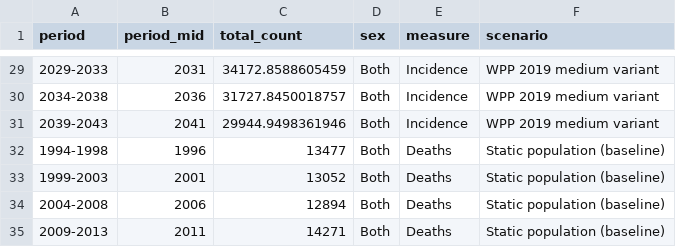
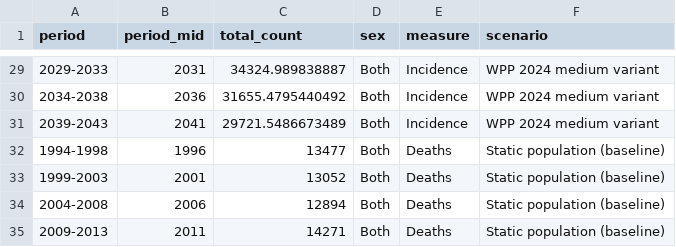
Before and after one commit to Freiburg-AI-Research/gbd2023-germany-oral-cancer, a CSV file: output/tables/population_sensitivity.csv, drawn as a sheet; only a part is shown, gaps mark what is left out; the diff covers the shown part only.

Commit message:
Update population-projection sensitivity from WPP 2019 to WPP 2024
UN World Population Prospects 2024 (released 11 July 2024) replaces the
WPP 2019 medium-variant projection used in the previous version. The
wpp2024 R package is installed from PPgp/wpp2024 on GitHub (not on CRAN
because of its size). Regenerated eFigure 4 and the
population_sensitivity.csv accordingly. WPP-vs-static sensitivity
narrowed slightly: under WPP 2024, deaths and incident cases by 2040
are approximately 2,410 and 5,940 (versus 2,430 and 5,990 under WPP
2019; static-population baseline ~1,940 and ~5,030 unchanged).

```diff
--- a/output/tables/population_sensitivity.csv
+++ b/output/tables/population_sensitivity.csv
@@ -29,4 +29,4 @@ period,period_mid,total_count,sex,measure,scenario
-2029-2033,2031,34172.8588605459,Both,Incidence,WPP 2019 medium variant
-2034-2038,2036,31727.8450018757,Both,Incidence,WPP 2019 medium variant
-2039-2043,2041,29944.9498361946,Both,Incidence,WPP 2019 medium variant
+2029-2033,2031,34324.989838887,Both,Incidence,WPP 2024 medium variant
+2034-2038,2036,31655.4795440492,Both,Incidence,WPP 2024 medium variant
+2039-2043,2041,29721.5486673489,Both,Incidence,WPP 2024 medium variant
 1994-1998,1996,13477,Both,Deaths,Static population (baseline)
```
Also changed, not shown: 36 edited cells elsewhere in this file, 6 other files.
